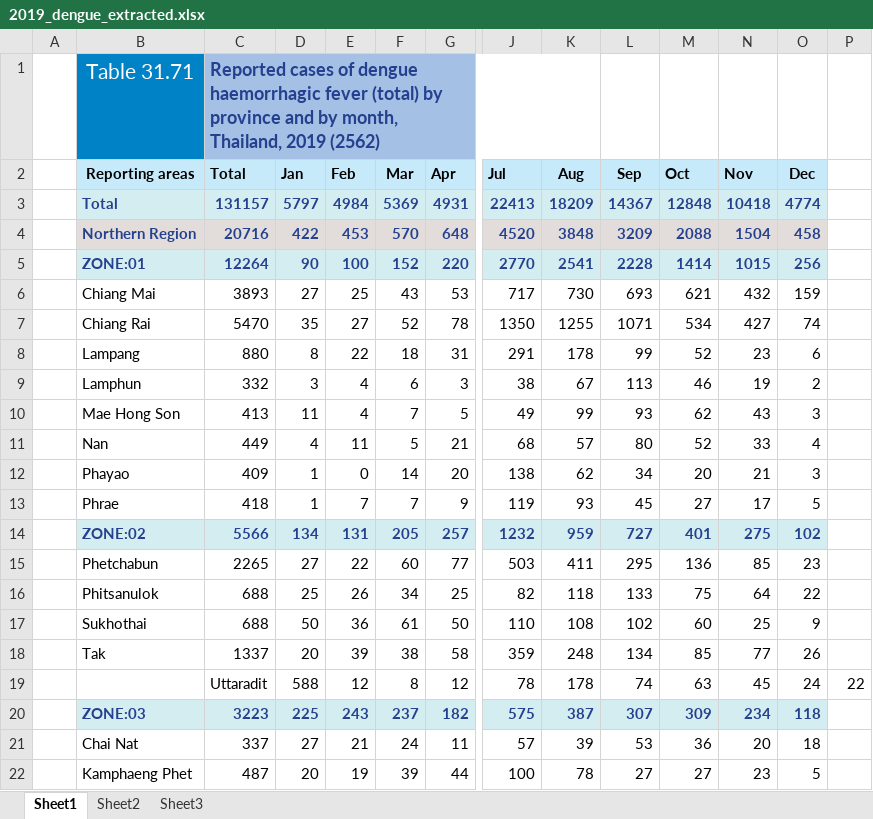
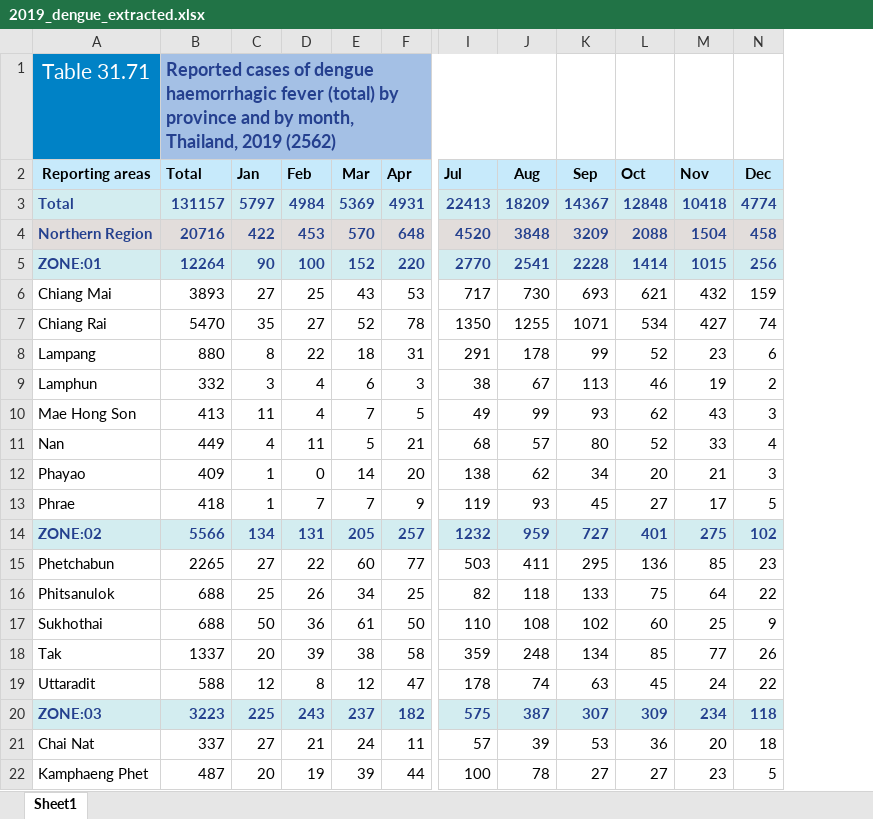
Before and after one commit to datascience-mobi-2023/topic04_team01, an Excel workbook: dengue data converted /2019_dengue_extracted.xlsx, sheet Sheet1, drawn as a sheet; only a part is shown, gaps mark what is left out; values as stored, in another font and other column widths than the file's, no borders; charts and pictures not drawn; removed rows and columns are numbered as before the commit, all else as after; rows hold the shown columns only; the diff covers the shown part only; the diff names each change by its address in the sheet, - before the commit and + after, or states it on an @@ line.

Commit message:
Data formatiert
- mehre Zeilen waren verschoben
 Tabellen waren auf mehrere Sheets verteilt

```diff
--- a/dengue data converted /2019_dengue_extracted.xlsx (sheet Sheet1)
+++ b/dengue data converted /2019_dengue_extracted.xlsx (sheet Sheet1)
-sheet tab: Sheet2
-sheet tab: Sheet3
-column A, empty
-column P, empty
-row 19:  |  | Uttaradit | 588 | 12 | 8 | 12 | 78 | 178 | 74 | 63 | 45 | 24 | 22
+row 19: Uttaradit | 588 | 12 | 8 | 12 | 47 | 178 | 74 | 63 | 45 | 24 | 22
```
Also changed, not shown: 63 added rows elsewhere in this sheet, charts or pictures, dengue data converted /2009_dengue_extracted.xlsx, dengue data converted /2010_dengue_extracted.xlsx, 12 other files.
